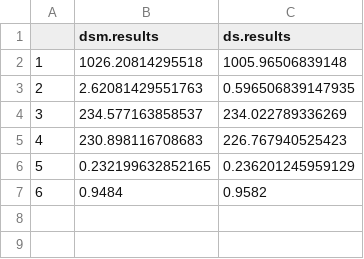
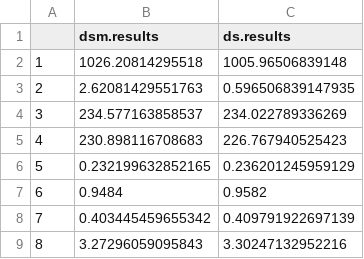
Before and after one commit to Christopher-98/MMath-Project, a CSV file: Results/results NS 5000 point.csv, drawn as a sheet; the diff names each change by its address in the sheet, - before the commit and + after, or states it on an @@ line.

```diff
--- a/Results/results NS 5000 point.csv
+++ b/Results/results NS 5000 point.csv
+row 8: 7 | 0.403445459655342 | 0.409791922697139
+row 9: 8 | 3.27296059095843 | 3.30247132952216
```
Also changed, not shown: Results/results NS 5000 line.csv, Results/results NS 5000 zigzag.csv.
